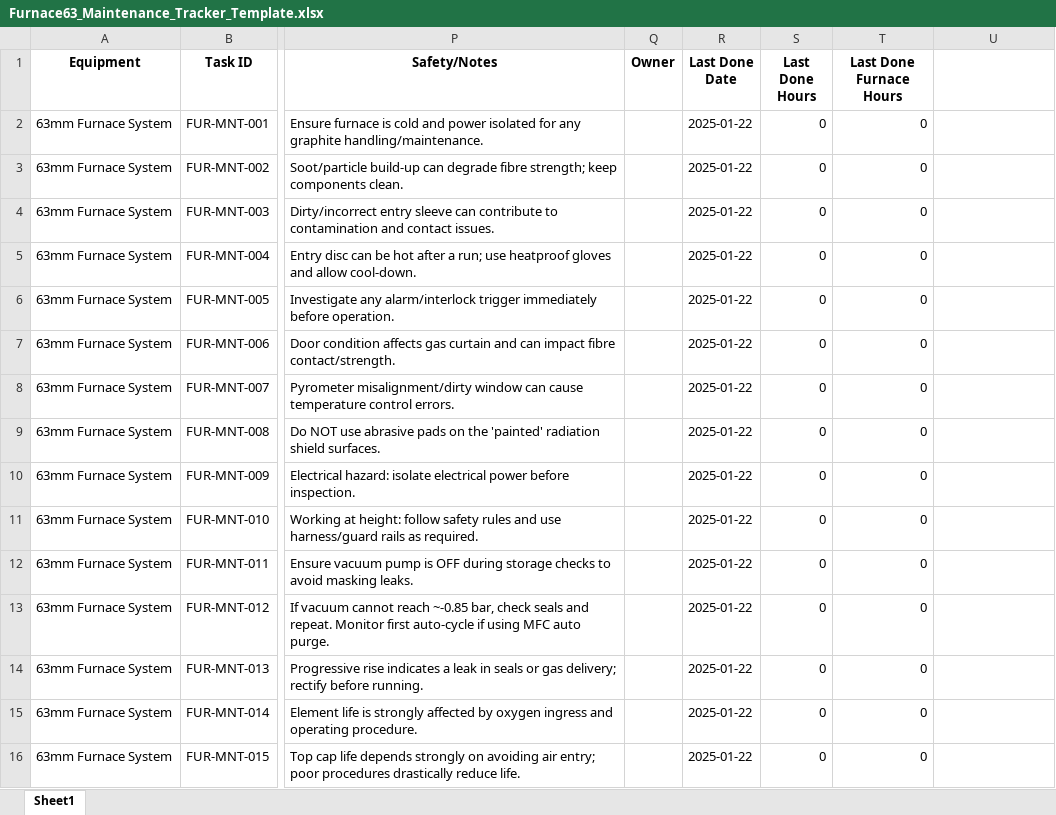
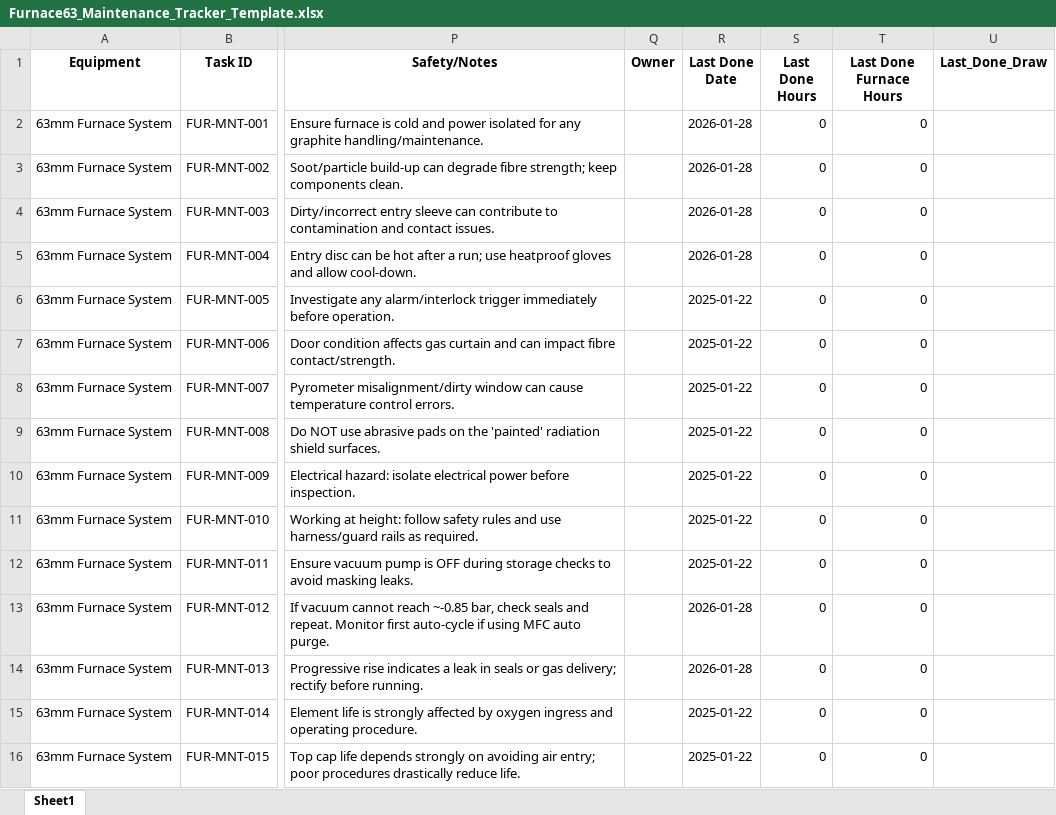
Before and after one commit to Ohadforman/Tower_soft, an Excel workbook: maintenance/Furnace63_Maintenance_Tracker_Template.xlsx, sheet Sheet1, drawn as a sheet; only a part is shown, gaps mark what is left out; values as stored, in another font and other column widths than the file's, no borders; the diff names each change by its address in the sheet, - before the commit and + after, or states it on an @@ line.

```diff
--- a/maintenance/Furnace63_Maintenance_Tracker_Template.xlsx (sheet Sheet1)
+++ b/maintenance/Furnace63_Maintenance_Tracker_Template.xlsx (sheet Sheet1)
-U1: (empty)
+U1: Last_Done_Draw
-R2:R5 (Last Done Date): 2025-01-22
+R2:R5 (Last Done Date): 2026-01-28
-R13:R14 (Last Done Date): 2025-01-22
+R13:R14 (Last Done Date): 2026-01-28
```
Also changed, not shown: maintenance/Capstan_Maintenance_Tracker_Template.xlsx, maintenance/CleanAirSystem_Maintenance_Tracker_Template.xlsx, 47 other files.
